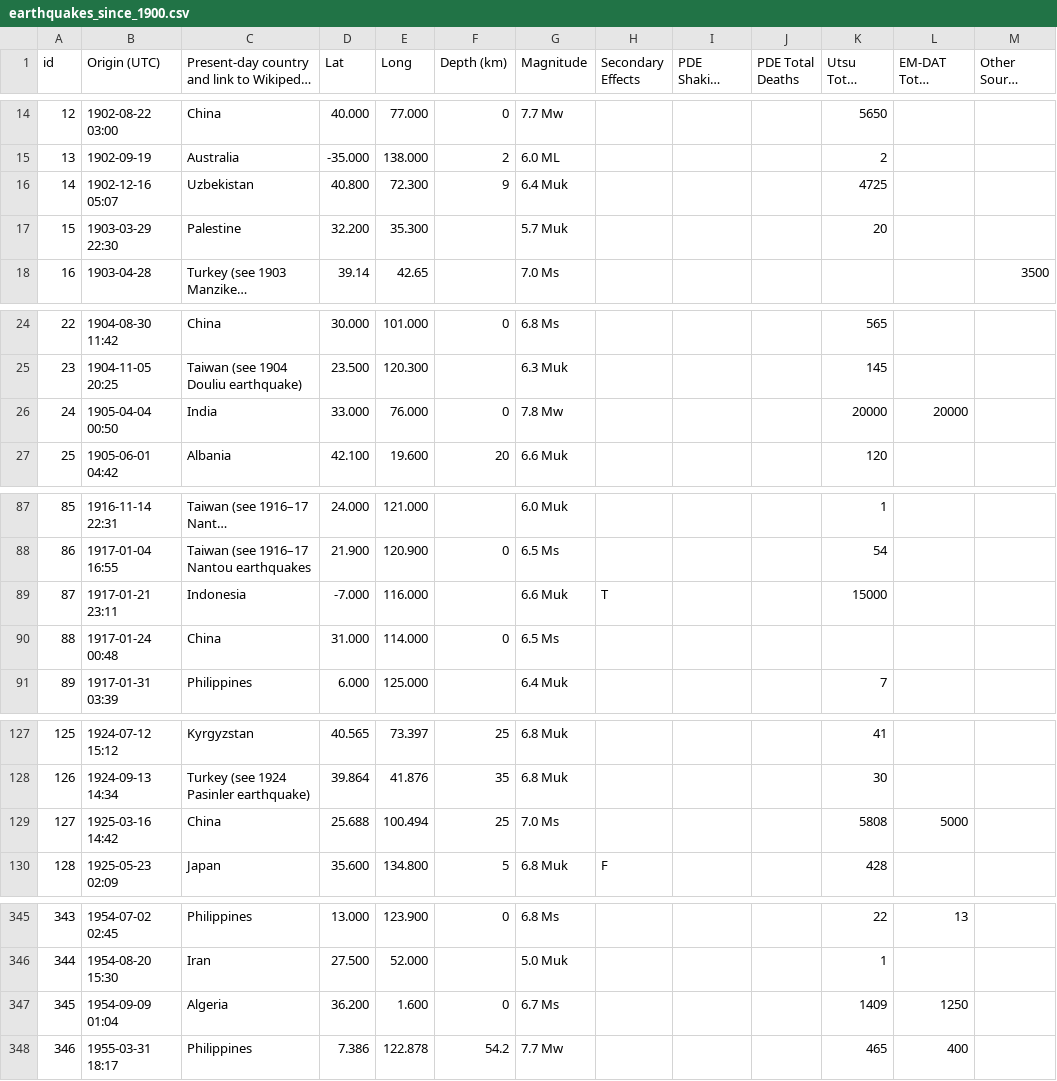
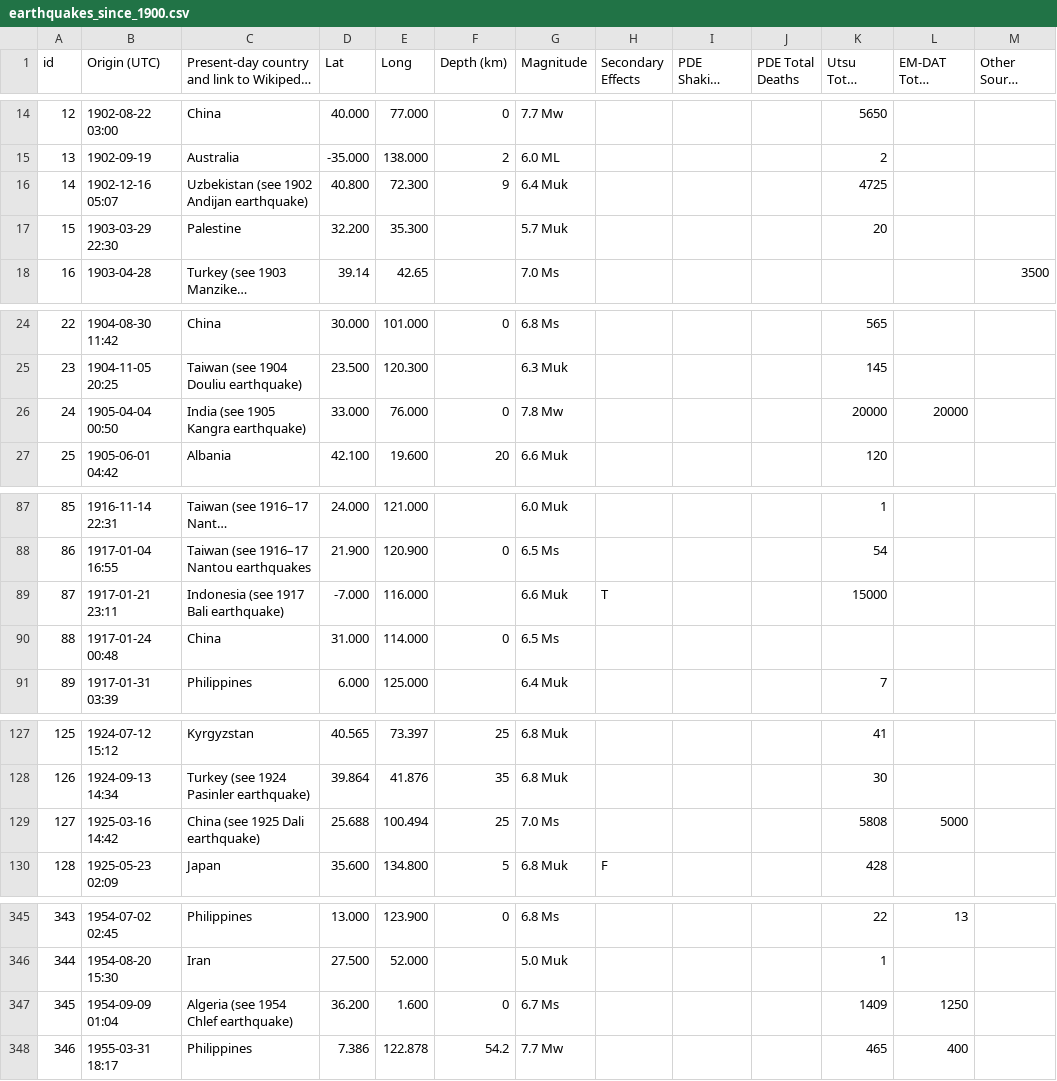
Before and after one commit to dubravat/bayreuth, a CSV file: task_3/earthquakes_since_1900.csv, drawn as a sheet; only a part is shown, gaps mark what is left out; long unchanged cells end in …; the diff covers the shown part only; the diff names each change by its address in the sheet, - before the commit and + after, or states it on an @@ line.

Commit message:
tiny updates

```diff
--- a/task_3/earthquakes_since_1900.csv
+++ b/task_3/earthquakes_since_1900.csv
-C16: Uzbekistan
+C16: Uzbekistan (see 1902 Andijan earthquake)
-C26: India
+C26: India (see 1905 Kangra earthquake)
-C89: Indonesia
+C89: Indonesia (see 1917 Bali earthquake)
-C129: China
+C129: China (see 1925 Dali earthquake)
-C347: Algeria
+C347: Algeria (see 1954 Chlef earthquake)
```
Also changed, not shown: 1 edited cell elsewhere in this file.
